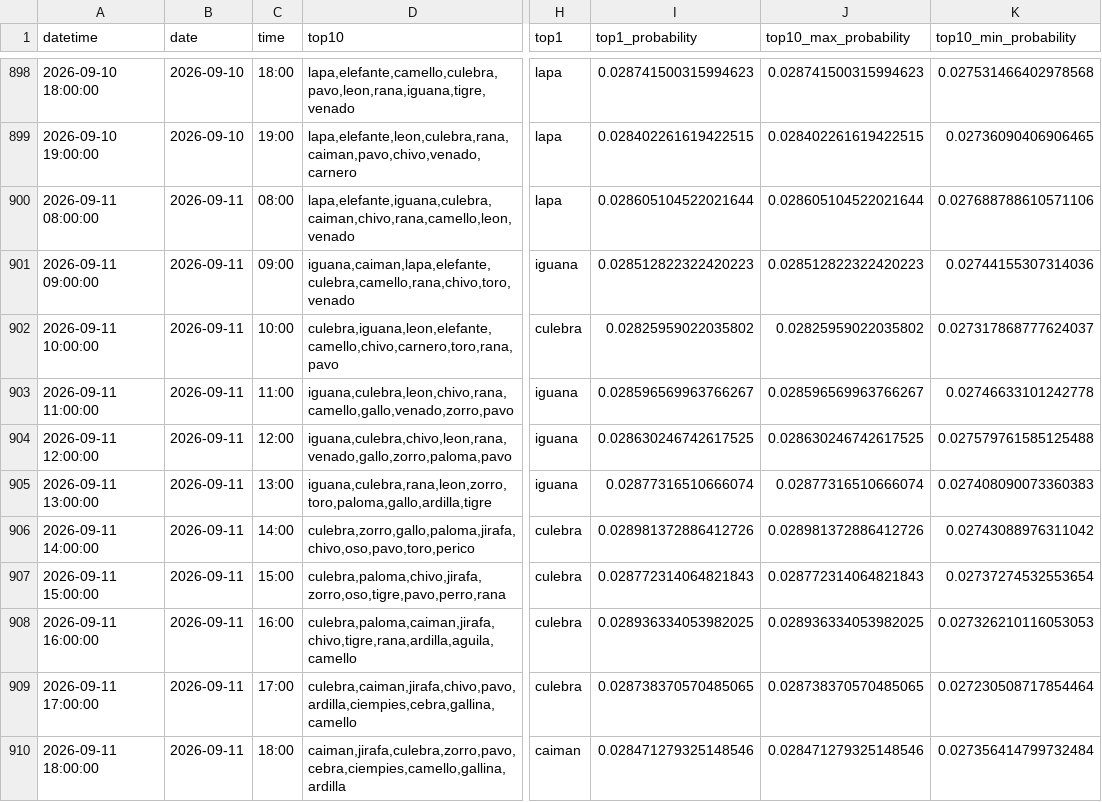
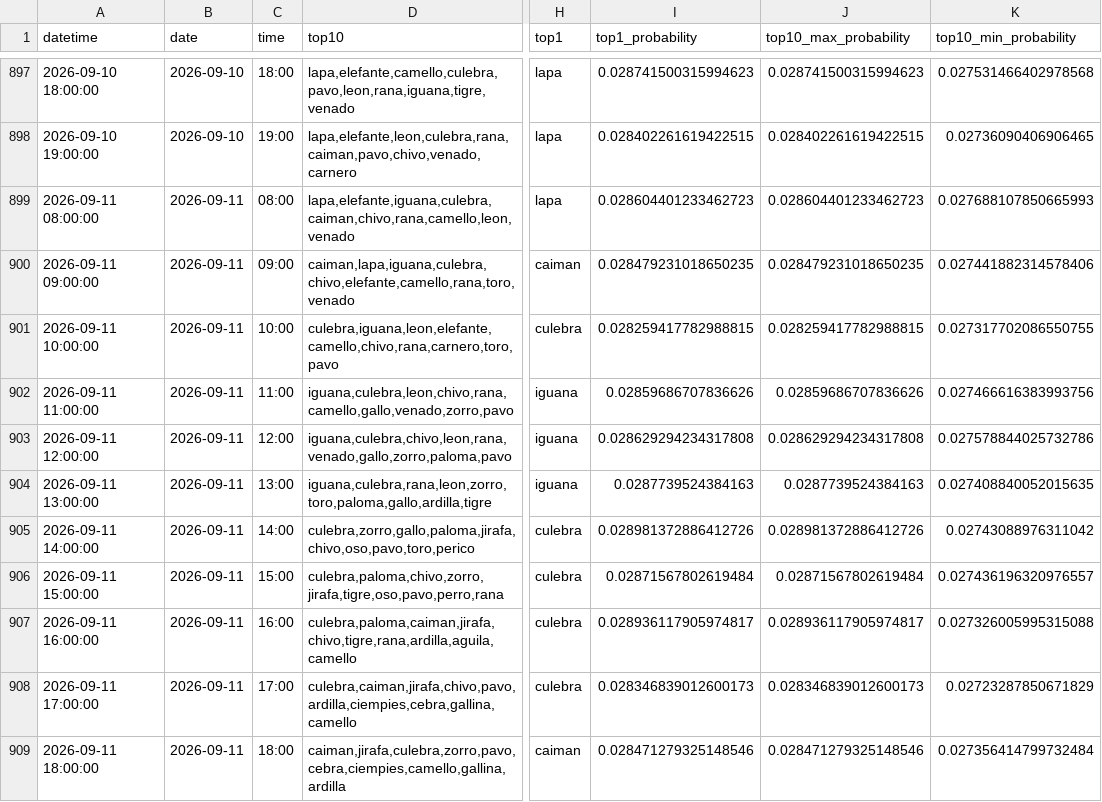
Before and after one commit to Juan571/testingprob, a CSV file: v7_output/backtest.csv, drawn as a sheet; only a part is shown, gaps mark what is left out; addresses are those after the commit; the diff covers the shown part only; the diff names each change by its address in the sheet, - before the commit and + after, or states it on an @@ line.

```diff
--- a/v7_output/backtest.csv
+++ b/v7_output/backtest.csv
-I899 (top1_probability): 0.028605104522021644
+I899 (top1_probability): 0.028604401233462723
-J899 (top10_max_probability): 0.028605104522021644
+J899 (top10_max_probability): 0.028604401233462723
-K899 (top10_min_probability): 0.027688788610571106
+K899 (top10_min_probability): 0.027688107850665993
-D900 (top10): iguana,caiman,lapa,elefante,culebra,camello,rana,chivo,toro,venado
+D900 (top10): caiman,lapa,iguana,culebra,chivo,elefante,camello,rana,toro,venado
-H900 (top1): iguana
+H900 (top1): caiman
-I900 (top1_probability): 0.028512822322420223
+I900 (top1_probability): 0.028479231018650235
-J900 (top10_max_probability): 0.028512822322420223
+J900 (top10_max_probability): 0.028479231018650235
-K900 (top10_min_probability): 0.02744155307314036
+K900 (top10_min_probability): 0.027441882314578406
-D901 (top10): culebra,iguana,leon,elefante,camello,chivo,carnero,toro,rana,pavo
+D901 (top10): culebra,iguana,leon,elefante,camello,chivo,rana,carnero,toro,pavo
-I901 (top1_probability): 0.02825959022035802
+I901 (top1_probability): 0.028259417782988815
-J901 (top10_max_probability): 0.02825959022035802
+J901 (top10_max_probability): 0.028259417782988815
-K901 (top10_min_probability): 0.027317868777624037
+K901 (top10_min_probability): 0.027317702086550755
-I902 (top1_probability): 0.028596569963766267
+I902 (top1_probability): 0.02859686707836626
-J902 (top10_max_probability): 0.028596569963766267
+J902 (top10_max_probability): 0.02859686707836626
-K902 (top10_min_probability): 0.02746633101242778
+K902 (top10_min_probability): 0.027466616383993756
-I903 (top1_probability): 0.028630246742617525
+I903 (top1_probability): 0.028629294234317808
-J903 (top10_max_probability): 0.028630246742617525
+J903 (top10_max_probability): 0.028629294234317808
-K903 (top10_min_probability): 0.027579761585125488
+K903 (top10_min_probability): 0.027578844025732786
-I904 (top1_probability): 0.02877316510666074
+I904 (top1_probability): 0.0287739524384163
-J904 (top10_max_probability): 0.02877316510666074
+J904 (top10_max_probability): 0.0287739524384163
-K904 (top10_min_probability): 0.027408090073360383
+K904 (top10_min_probability): 0.027408840052015635
-D906 (top10): culebra,paloma,chivo,jirafa,zorro,oso,tigre,pavo,perro,rana
+D906 (top10): culebra,paloma,chivo,zorro,jirafa,tigre,oso,pavo,perro,rana
-I906 (top1_probability): 0.028772314064821843
+I906 (top1_probability): 0.02871567802619484
-J906 (top10_max_probability): 0.028772314064821843
+J906 (top10_max_probability): 0.02871567802619484
-K906 (top10_min_probability): 0.02737274532553654
+K906 (top10_min_probability): 0.027436196320976557
-I907 (top1_probability): 0.028936334053982025
+I907 (top1_probability): 0.028936117905974817
-J907 (top10_max_probability): 0.028936334053982025
+J907 (top10_max_probability): 0.028936117905974817
-K907 (top10_min_probability): 0.027326210116053053
+K907 (top10_min_probability): 0.027326005995315088
-I908 (top1_probability): 0.028738370570485065
+I908 (top1_probability): 0.028346839012600173
-J908 (top10_max_probability): 0.028738370570485065
+J908 (top10_max_probability): 0.028346839012600173
-K908 (top10_min_probability): 0.027230508717854464
+K908 (top10_min_probability): 0.02723287850671829
```
Also changed, not shown: 1 added row, 1 removed row and 74 edited cells elsewhere in this file, v7_output/patrones.csv, v7_output/prob-animal-next-turn.csv, 4 other files.
